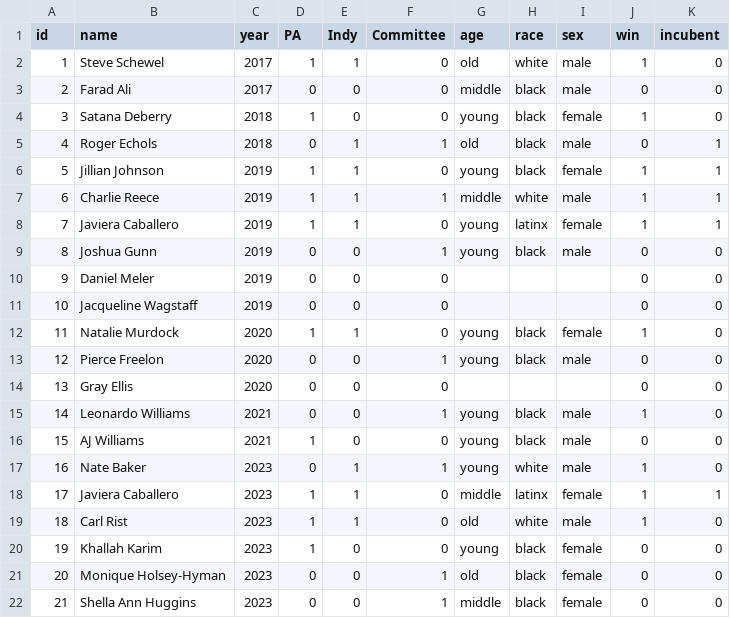
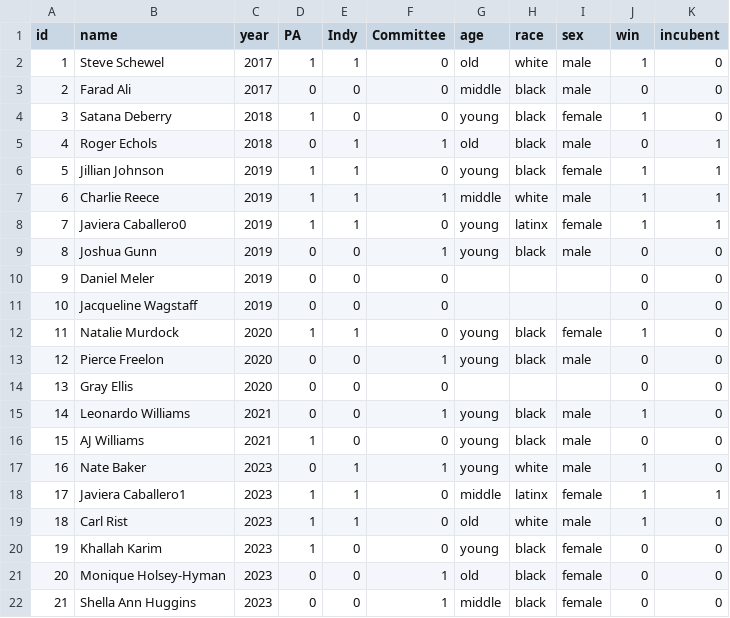
Before and after one commit to enzomescall/Durham-Campaign, a CSV file: data/SC - Endorsment Data Analysis - candidates.csv, drawn as a sheet.

```diff
--- a/data/SC - Endorsment Data Analysis - candidates.csv
+++ b/data/SC - Endorsment Data Analysis - candidates.csv
@@ -7,3 +7,3 @@ id,name,year,PA,Indy,Committee,age,race,sex,win,incubent
 6,Charlie Reece,2019,1,1,1,middle,white,male,1,1
-7,Javiera Caballero,2019,1,1,0,young,latinx,female,1,1
+7,Javiera Caballero0,2019,1,1,0,young,latinx,female,1,1
 8,Joshua Gunn,2019,0,0,1,young,black,male,0,0
@@ -17,3 +17,3 @@ id,name,year,PA,Indy,Committee,age,race,sex,win,incubent
 16,Nate Baker,2023,0,1,1,young,white,male,1,0
-17,Javiera Caballero,2023,1,1,0,middle,latinx,female,1,1
+17,Javiera Caballero1,2023,1,1,0,middle,latinx,female,1,1
 18,Carl Rist,2023,1,1,0,old,white,male,1,0
```
Also changed, not shown: data/SC - Endorsment Data Analysis - Baker vs. Caballero vs. Rist vs. et. al.csv, data/SC - Endorsment Data Analysis - Johnson vs. Reece vs. Caballero vs. et. al.csv, 3 other files.
